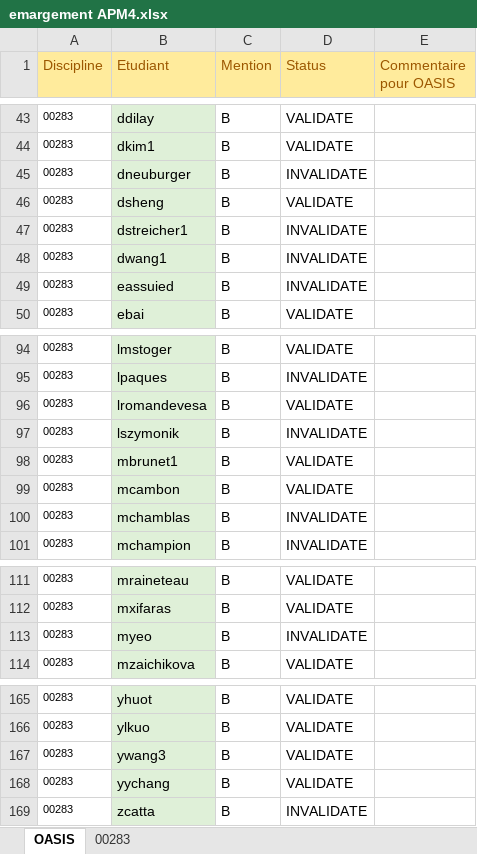
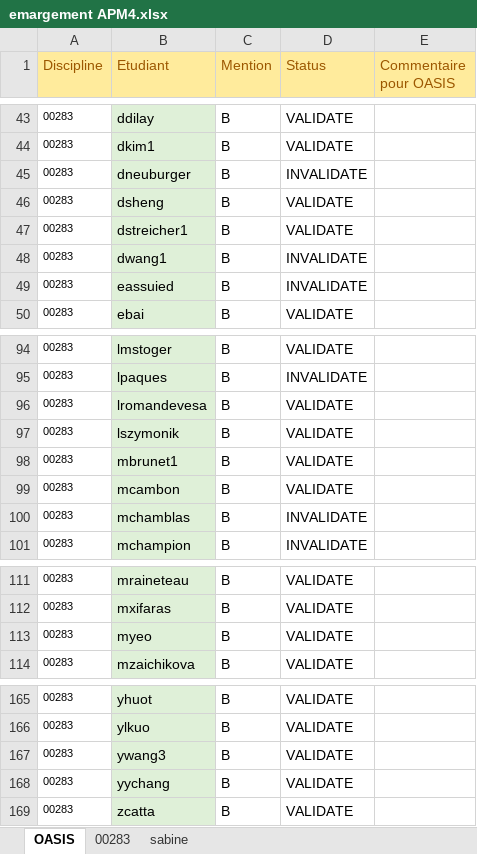
Before and after one commit to f80dev/OasisTools, an Excel workbook: emargement APM4.xlsx, sheet OASIS, drawn as a sheet; only a part is shown, gaps mark what is left out; values as stored, in another font and other column widths than the file's, no borders; the diff covers the shown part only; the diff names each change by its address in the sheet, - before the commit and + after, or states it on an @@ line.

```diff
--- a/emargement APM4.xlsx (sheet OASIS)
+++ b/emargement APM4.xlsx (sheet OASIS)
+sheet tab: sabine
-D47 (Status): INVALIDATE
+D47 (Status): VALIDATE
-D97 (Status): INVALIDATE
+D97 (Status): VALIDATE
-D113 (Status): INVALIDATE
+D113 (Status): VALIDATE
-D169 (Status): INVALIDATE
+D169 (Status): VALIDATE
```
Also changed, not shown: 17 edited cells elsewhere in this sheet, sheet 00283.
